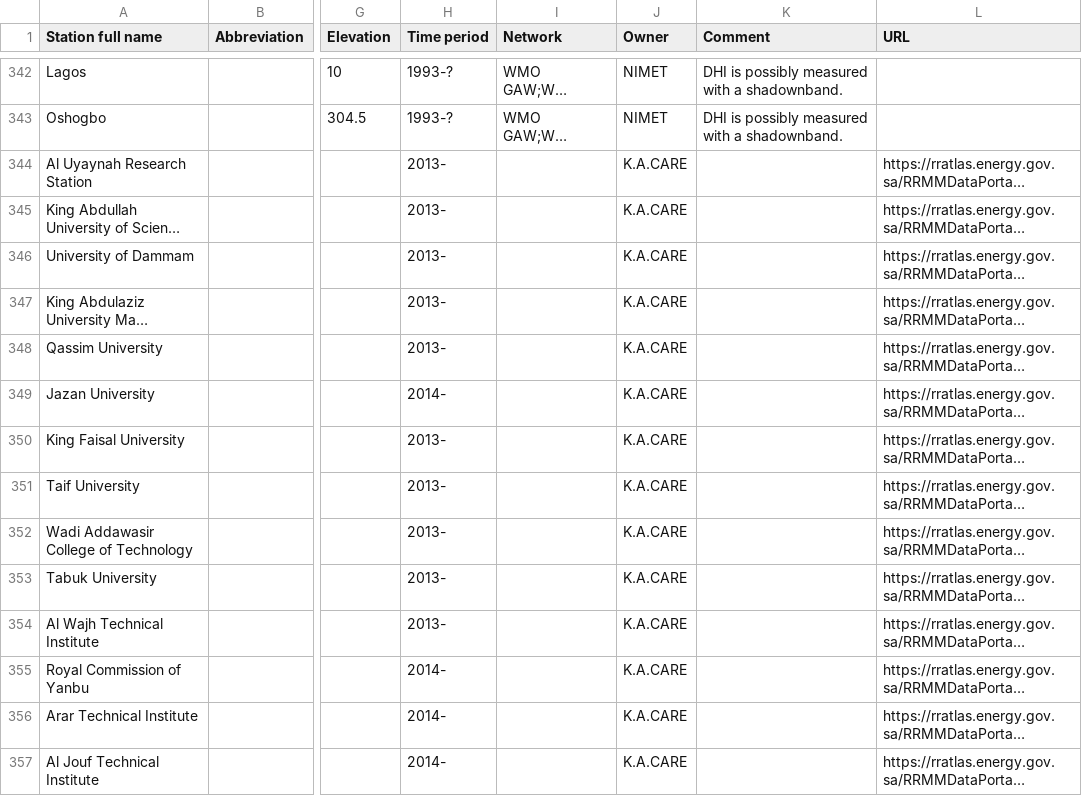
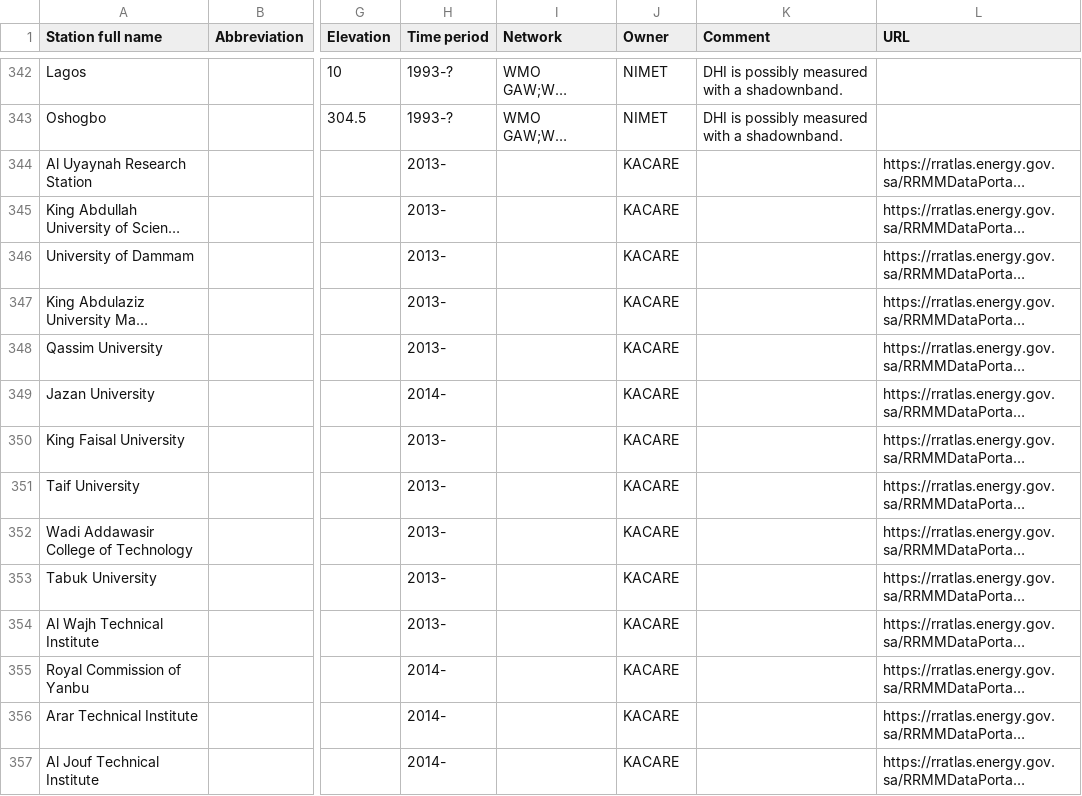
Before and after one commit to AssessingSolar/solarstations, a CSV file: solarstations.csv, drawn as a sheet; only a part is shown, gaps mark what is left out; long unchanged cells end in …; the diff covers the shown part only; the diff names each change by its address in the sheet, - before the commit and + after, or states it on an @@ line.

Commit message:
Fixed dot

```diff
--- a/solarstations.csv
+++ b/solarstations.csv
-J344:J357 (Owner): K.A.CARE
+J344:J357 (Owner): KACARE
```
Also changed, not shown: 29 edited cells elsewhere in this file.
